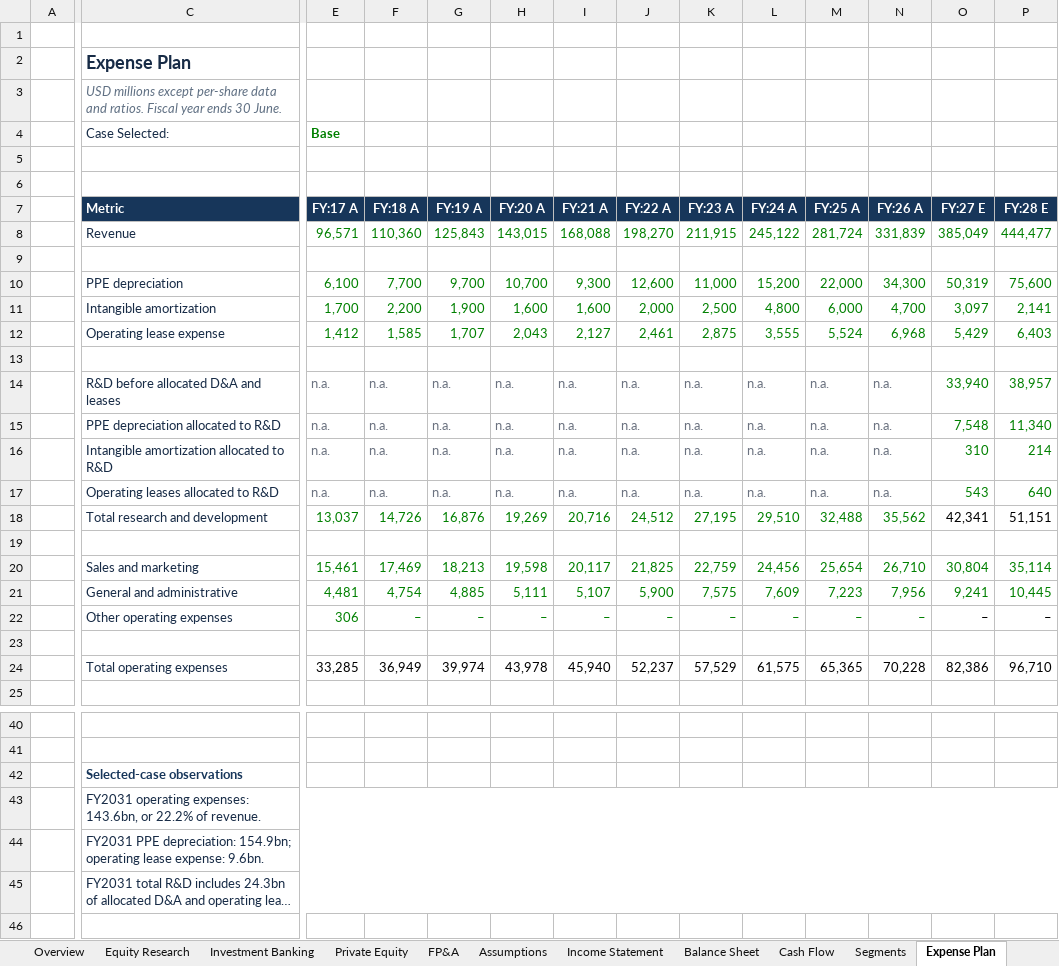
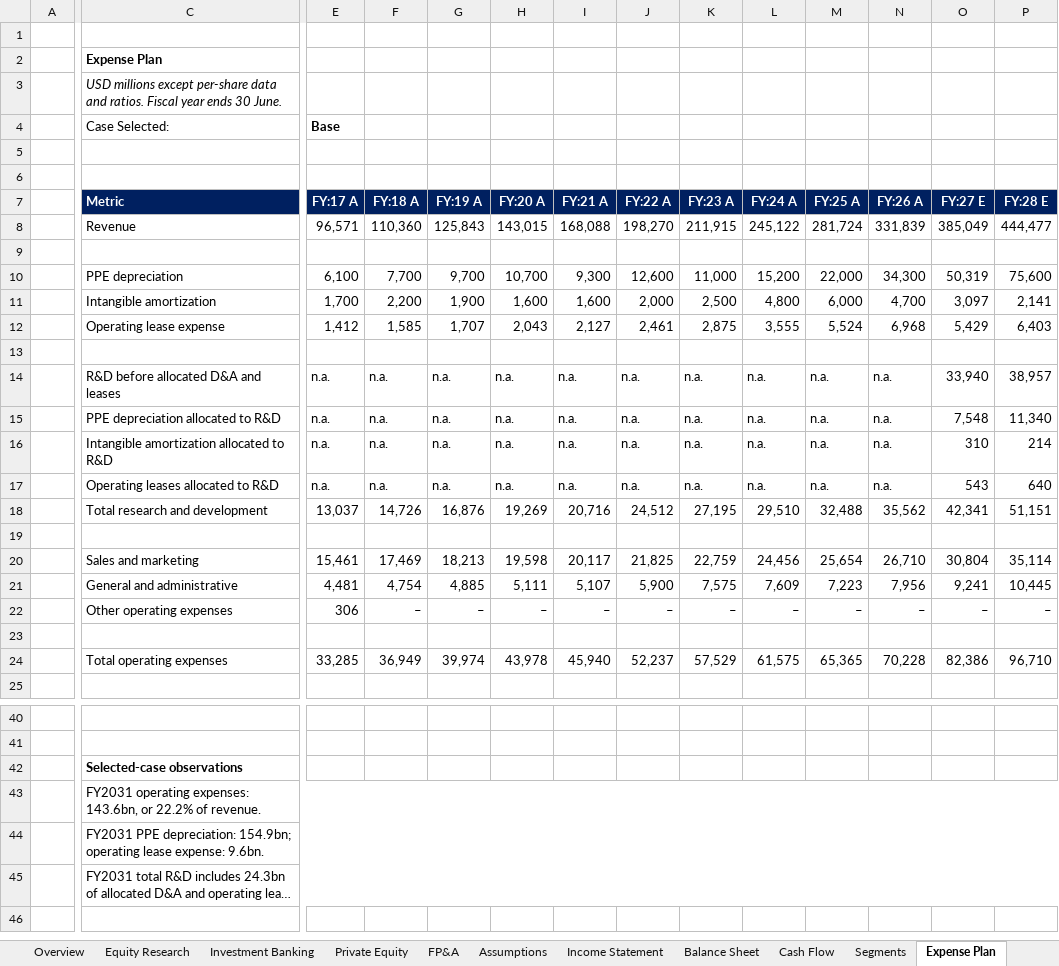
Before and after one commit to goranbrkich/Portfolio-Projects, an Excel workbook: projects/03_microsoft_three_statement/deliverables/Microsoft_Three_Statement_Model.xlsx, sheet Expense Plan, drawn as a sheet; only a part is shown, gaps mark what is left out; long unchanged cells end in …; values as stored, in another font and other column widths than the file's, no borders; charts and pictures not drawn; the diff covers the shown part only; the diff names each change by its address in the sheet, - before the commit and + after, or states it on an @@ line.

```diff
--- a/projects/03_microsoft_three_statement/deliverables/Microsoft_Three_Statement_Model.xlsx (sheet Expense Plan)
+++ b/projects/03_microsoft_three_statement/deliverables/Microsoft_Three_Statement_Model.xlsx (sheet Expense Plan)
-C2 text colour: #172B46
+C2 text colour: black, text size: smaller
-C3 text colour: #607083
+C3 text colour: black
-C4 text colour: #172B46
+C4 text colour: black
-E4 text colour: #008000
+E4 text colour: black
-C8 text colour: #172B46
+C8 text colour: black
-E8:P8 text colour: #008000
+E8:P8 text colour: black
-C10:C12 text colour: #172B46
+C10:C12 text colour: black
-E10:P12 text colour: #008000
+E10:P12 text colour: black
-C14:C18 text colour: #172B46
+C14:C18 text colour: black
-E14:N17 text colour: #6B7280
+E14:N17 text colour: black
-O14:P17 text colour: #008000
+O14:P17 text colour: black
-E18:N18 text colour: #008000
+E18:N18 text colour: black
-C20:C22 text colour: #172B46
+C20:C22 text colour: black
-E20:P21 text colour: #008000
+E20:P21 text colour: black
-E22:N22 text colour: #008000
+E22:N22 text colour: black
-C24 text colour: #172B46
+C24 text colour: black
-C42 text colour: #17365A
+C42 text colour: black
-C43:C45 text colour: #172B46
+C43:C45 text colour: black
```
Also changed, not shown: cell formats elsewhere in this sheet, sheet Assumptions, sheet Debt and Leases, sheet Cash Flow, sheet Balance Sheet, sheet Income Statement, sheet Tax and Equity, 14 more sheets, charts or pictures, 5 other files.
